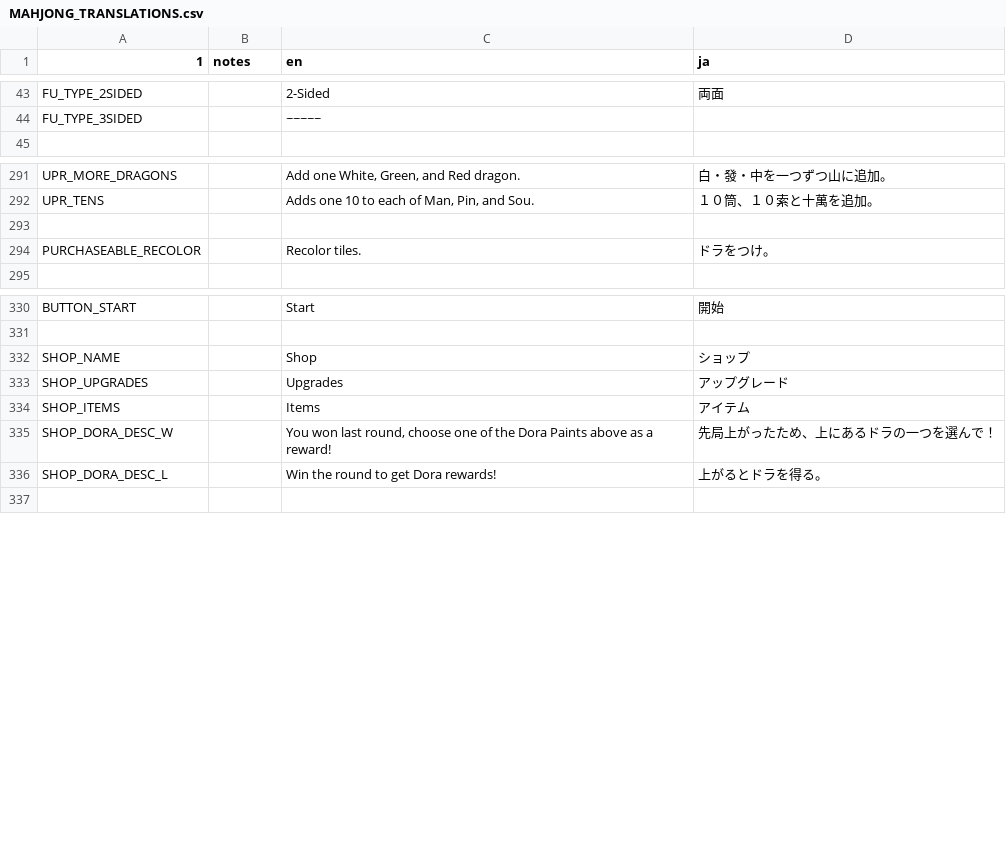
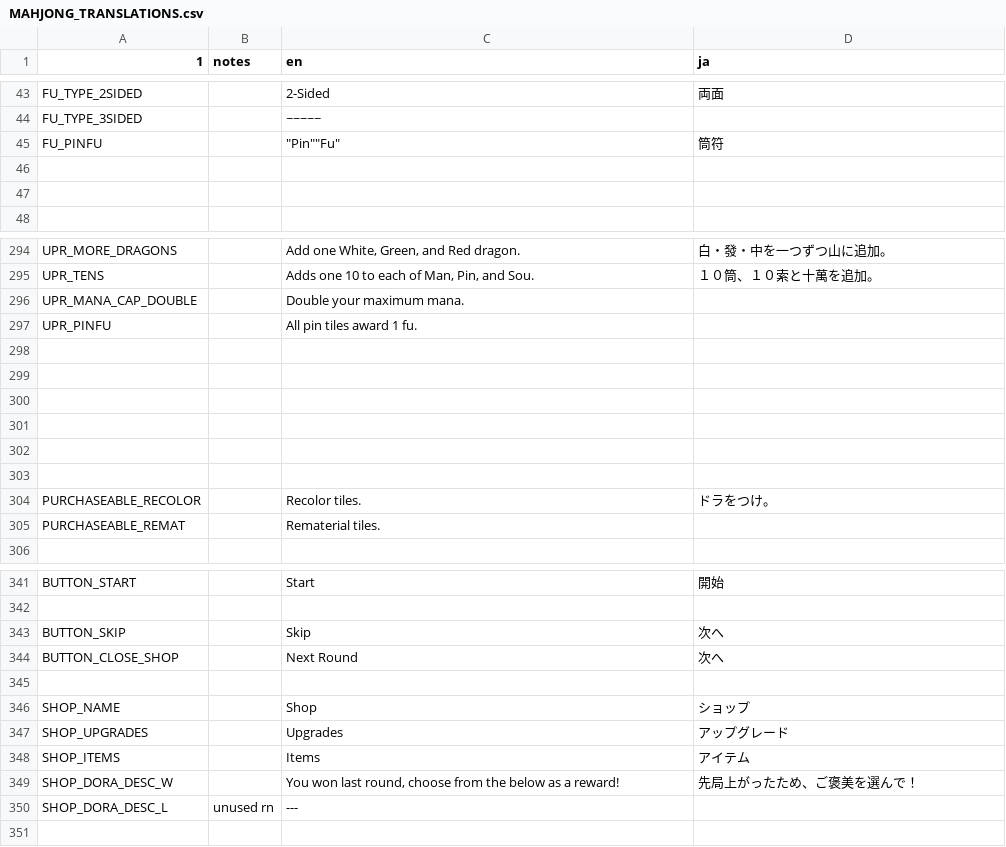
Before and after one commit to nanahyakuman/ultimahjong, a CSV file: text/MAHJONG_TRANSLATIONS.csv, drawn as a sheet; only a part is shown, gaps mark what is left out; the diff covers the shown part only.

```diff
--- a/text/MAHJONG_TRANSLATIONS.csv
+++ b/text/MAHJONG_TRANSLATIONS.csv
@@ -44,2 +44,5 @@ FU_TYPE_2SIDED,,2-Sided,両面
 FU_TYPE_3SIDED,,~~~~~,
+FU_PINFU,,"""Pin""""Fu""",筒符
+,,,
+,,,
 ,,,
@@ -330,4 +333,12 @@ UPR_MORE_DRAGONS,,"Add one White, Green, and Red dragon.",白・發・中を一
 UPR_TENS,,"Adds one 10 to each of Man, Pin, and Sou.",１０筒、１０索と十萬を追加。
+UPR_MANA_CAP_DOUBLE,,Double your maximum mana.,
+UPR_PINFU,,All pin tiles award 1 fu.,
+,,,
+,,,
+,,,
+,,,
+,,,
 ,,,
 PURCHASEABLE_RECOLOR,,Recolor tiles.,ドラをつけ。
+PURCHASEABLE_REMAT,,Rematerial tiles.,
 ,,,
@@ -369,2 +380,5 @@ BUTTON_START,,Start,開始
 ,,,
+BUTTON_SKIP,,Skip,次へ
+BUTTON_CLOSE_SHOP,,Next Round,次へ
+,,,
 SHOP_NAME,,Shop,ショップ
@@ -372,4 +386,4 @@ SHOP_UPGRADES,,Upgrades,アップグレード
 SHOP_ITEMS,,Items,アイテム
-SHOP_DORA_DESC_W,,"You won last round, choose one of the Dora Paints above as a reward!",先局上がったため、上にあるドラの一つを選んで！
-SHOP_DORA_DESC_L,,Win the round to get Dora rewards!,上がるとドラを得る。
+SHOP_DORA_DESC_W,,"You won last round, choose from the below as a reward!",先局上がったため、ご褒美を選んで！
+SHOP_DORA_DESC_L,unused rn,---,
 ,,,
```
Also changed, not shown: 7 edited cells elsewhere in this file, 26 other files.
